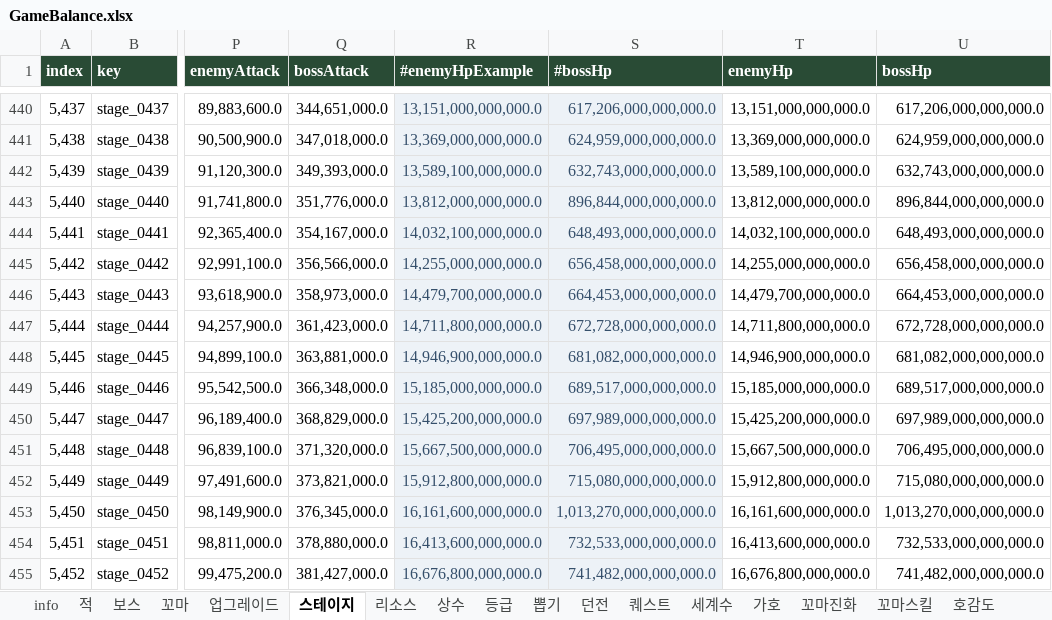
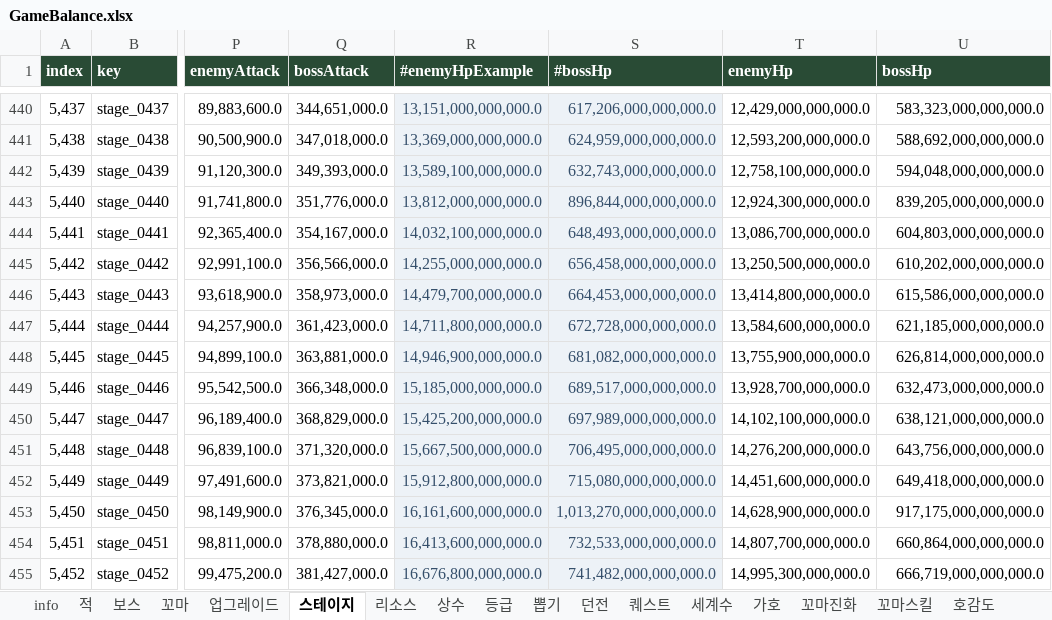
Before and after one commit to LKH1134/MMM_Mobile, an Excel workbook: Assets/Data/Tables/GameBalance.xlsx, sheet 스테이지, drawn as a sheet; only a part is shown, gaps mark what is left out; values as stored, in another font and other column widths than the file's, no borders; table styles not drawn; the diff covers the shown part only; the diff names each change by its address in the sheet, - before the commit and + after, or states it on an @@ line.

```diff
--- a/Assets/Data/Tables/GameBalance.xlsx (sheet 스테이지)
+++ b/Assets/Data/Tables/GameBalance.xlsx (sheet 스테이지)
-T440 (enemyHp): 13,151,000,000,000.0
+T440 (enemyHp): 12,429,000,000,000.0
-U440 (bossHp): 617,206,000,000,000.0
+U440 (bossHp): 583,323,000,000,000.0
-T441 (enemyHp): 13,369,000,000,000.0
+T441 (enemyHp): 12,593,200,000,000.0
-U441 (bossHp): 624,959,000,000,000.0
+U441 (bossHp): 588,692,000,000,000.0
-T442 (enemyHp): 13,589,100,000,000.0
+T442 (enemyHp): 12,758,100,000,000.0
-U442 (bossHp): 632,743,000,000,000.0
+U442 (bossHp): 594,048,000,000,000.0
-T443 (enemyHp): 13,812,000,000,000.0
+T443 (enemyHp): 12,924,300,000,000.0
-U443 (bossHp): 896,844,000,000,000.0
+U443 (bossHp): 839,205,000,000,000.0
-T444 (enemyHp): 14,032,100,000,000.0
+T444 (enemyHp): 13,086,700,000,000.0
-U444 (bossHp): 648,493,000,000,000.0
+U444 (bossHp): 604,803,000,000,000.0
-T445 (enemyHp): 14,255,000,000,000.0
+T445 (enemyHp): 13,250,500,000,000.0
-U445 (bossHp): 656,458,000,000,000.0
+U445 (bossHp): 610,202,000,000,000.0
-T446 (enemyHp): 14,479,700,000,000.0
+T446 (enemyHp): 13,414,800,000,000.0
-U446 (bossHp): 664,453,000,000,000.0
+U446 (bossHp): 615,586,000,000,000.0
-T447 (enemyHp): 14,711,800,000,000.0
+T447 (enemyHp): 13,584,600,000,000.0
-U447 (bossHp): 672,728,000,000,000.0
+U447 (bossHp): 621,185,000,000,000.0
-T448 (enemyHp): 14,946,900,000,000.0
+T448 (enemyHp): 13,755,900,000,000.0
-U448 (bossHp): 681,082,000,000,000.0
+U448 (bossHp): 626,814,000,000,000.0
-T449 (enemyHp): 15,185,000,000,000.0
+T449 (enemyHp): 13,928,700,000,000.0
-U449 (bossHp): 689,517,000,000,000.0
+U449 (bossHp): 632,473,000,000,000.0
-T450 (enemyHp): 15,425,200,000,000.0
+T450 (enemyHp): 14,102,100,000,000.0
-U450 (bossHp): 697,989,000,000,000.0
+U450 (bossHp): 638,121,000,000,000.0
-T451 (enemyHp): 15,667,500,000,000.0
+T451 (enemyHp): 14,276,200,000,000.0
-U451 (bossHp): 706,495,000,000,000.0
+U451 (bossHp): 643,756,000,000,000.0
-T452 (enemyHp): 15,912,800,000,000.0
+T452 (enemyHp): 14,451,600,000,000.0
-U452 (bossHp): 715,080,000,000,000.0
+U452 (bossHp): 649,418,000,000,000.0
-T453 (enemyHp): 16,161,600,000,000.0
+T453 (enemyHp): 14,628,900,000,000.0
-U453 (bossHp): 1,013,270,000,000,000.0
+U453 (bossHp): 917,175,000,000,000.0
-T454 (enemyHp): 16,413,600,000,000.0
+T454 (enemyHp): 14,807,700,000,000.0
-U454 (bossHp): 732,533,000,000,000.0
+U454 (bossHp): 660,864,000,000,000.0
-T455 (enemyHp): 16,676,800,000,000.0
+T455 (enemyHp): 14,995,300,000,000.0
-U455 (bossHp): 741,482,000,000,000.0
+U455 (bossHp): 666,719,000,000,000.0
```
Also changed, not shown: 528 edited cells elsewhere in this sheet, sheet 상수, sheet info, 19 other files.
